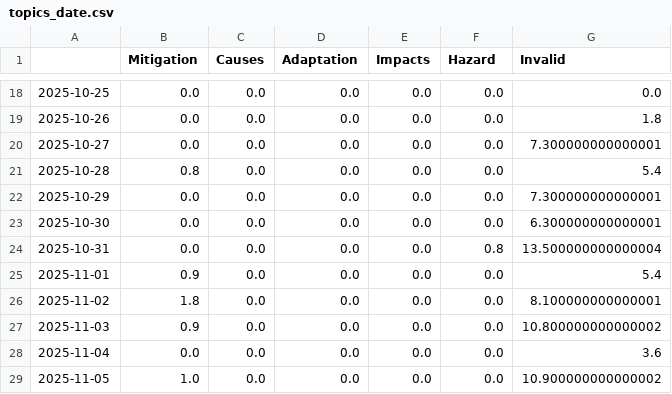
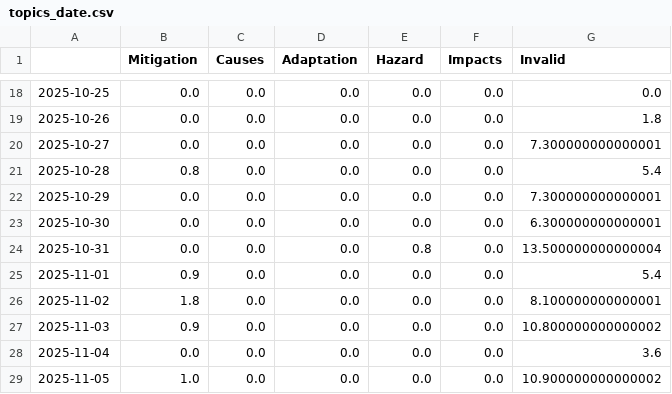
Before and after one commit to hb219-news/droughtIsComing, a CSV file: csv/topics_date.csv, drawn as a sheet; only a part is shown, gaps mark what is left out; the diff covers the shown part only.

```diff
--- a/csv/topics_date.csv
+++ b/csv/topics_date.csv
@@ -1 +1 @@
-,Mitigation,Causes,Adaptation,Impacts,Hazard,Invalid
+,Mitigation,Causes,Adaptation,Hazard,Impacts,Invalid
@@ -23,3 +23,3 @@
 2025-10-30,0.0,0.0,0.0,0.0,0.0,6.300000000000001
-2025-10-31,0.0,0.0,0.0,0.0,0.8,13.500000000000004
+2025-10-31,0.0,0.0,0.0,0.8,0.0,13.500000000000004
 2025-11-01,0.9,0.0,0.0,0.0,0.0,5.4
```
Also changed, not shown: 1 added row and 18 edited cells elsewhere in this file, 5 other files.
